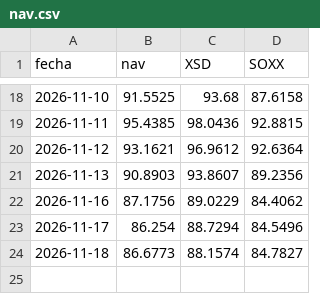
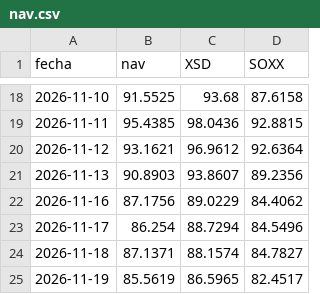
Before and after one commit to MarkelMartin13/Portfolio, a CSV file: fondo/nav.csv, drawn as a sheet; only a part is shown, gaps mark what is left out.

```diff
--- a/fondo/nav.csv
+++ b/fondo/nav.csv
@@ -23,2 +23,3 @@ fecha,nav,XSD,SOXX
 2026-11-17,86.254,88.7294,84.5496
-2026-11-18,86.6773,88.1574,84.7827
+2026-11-18,87.1371,88.1574,84.7827
+2026-11-19,85.5619,86.5965,82.4517
```
Also changed, not shown: 1 other file.
